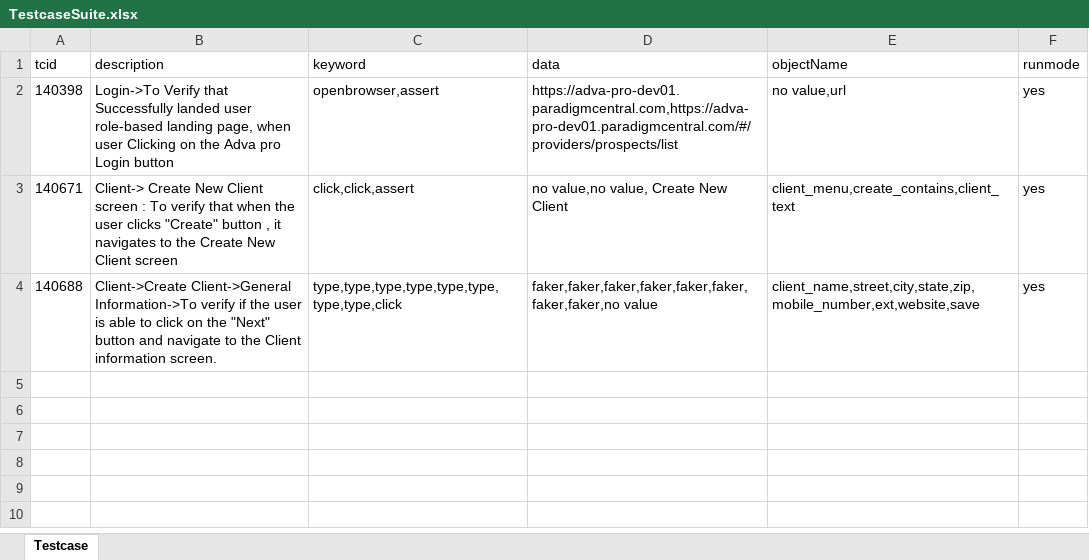
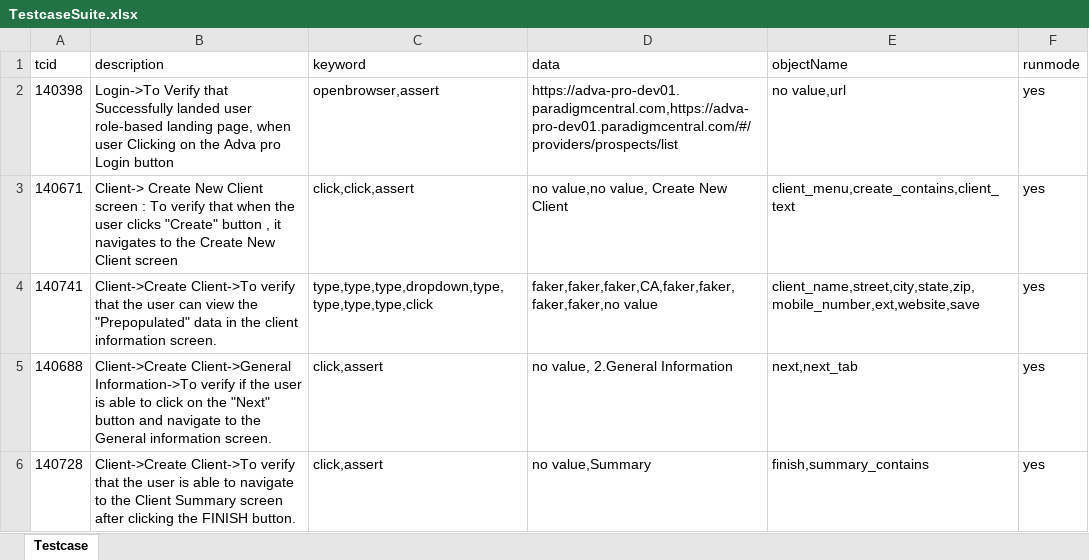
Before and after one commit to Priya122796/Cypress-running-code, an Excel workbook: TestcaseSuite.xlsx, sheet Testcase, drawn as a sheet; values as stored, in another font and other column widths than the file's, no borders; addresses are those after the commit; the diff names each change by its address in the sheet, - before the commit and + after, or states it on an @@ line.

Commit message:
5 working testcases 18/6 [cypress highlight]

```diff
--- a/TestcaseSuite.xlsx (sheet Testcase)
+++ b/TestcaseSuite.xlsx (sheet Testcase)
+row 4: 140741 | Client->Create Client->To verify that the user can view the "Prepopulated" data in the client information screen. | type,type,type,dropdown,type,type,type,type,click | faker,faker,faker,CA,faker,faker,faker,faker,no value | client_name,street,city,state,zip,mobile_number,ext,website,save | yes
-B5 (description): …to the Client information screen.
+B5 (description): …to the General information screen.
-C5 (keyword): type,type,type,type,type,type,type,type,click
+C5 (keyword): click,assert
-D5 (data): faker,faker,faker,faker,faker,faker,faker,faker,no value
+D5 (data): no value, 2.General Information
-E5 (objectName): client_name,street,city,state,zip,mobile_number,ext,website,save
+E5 (objectName): next,next_tab
+row 6: 140728 | Client->Create Client->To verify that the user is able to navigate to the Client Summary screen after clicking the FINISH button. | click,assert | no value,Summary | finish,summary_contains | yes
```
Also changed, not shown: 4 other files.
